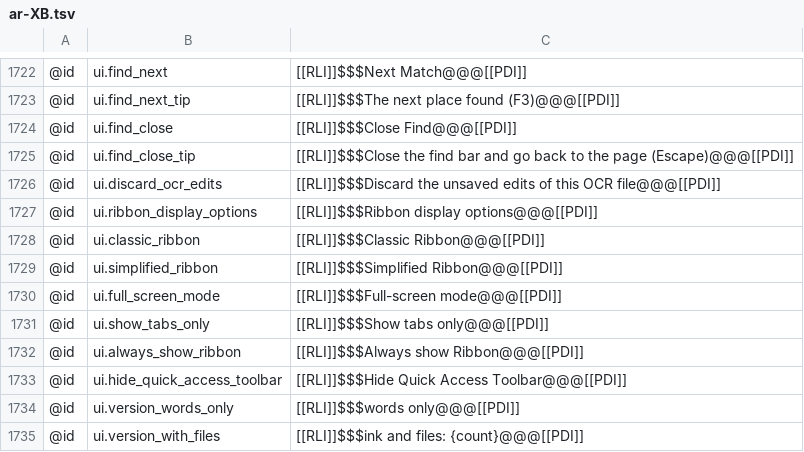
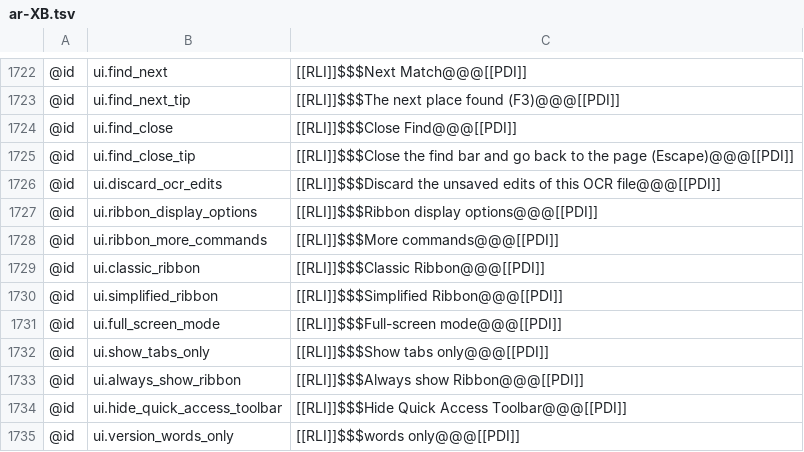
Before and after one commit to AlienTechSoftware/notecraft, a TSV file: i18n/ar-XB.tsv, drawn as a sheet; only a part is shown, gaps mark what is left out; the shorter side is filled out with more unchanged rows.

Commit message:
feat(ribbon): add a persistent simplified ribbon

```diff
--- a/i18n/ar-XB.tsv
+++ b/i18n/ar-XB.tsv
@@ -1727,2 +1727,3 @@
 @id	ui.ribbon_display_options	[[RLI]]$$$Ribbon display options@@@[[PDI]]
+@id	ui.ribbon_more_commands	[[RLI]]$$$More commands@@@[[PDI]]
 @id	ui.classic_ribbon	[[RLI]]$$$Classic Ribbon@@@[[PDI]]
```
Also changed, not shown: i18n/en-XA.tsv, i18n/en.tsv, 8 other files.
